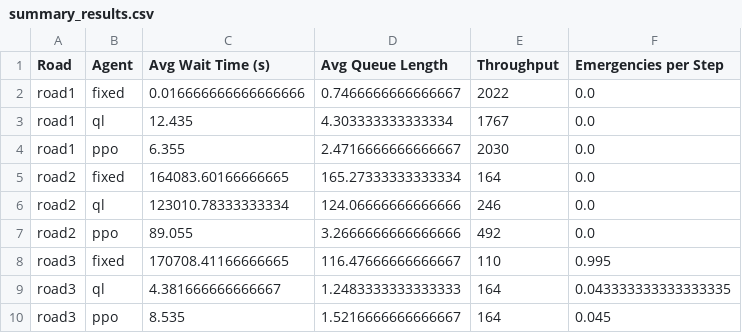
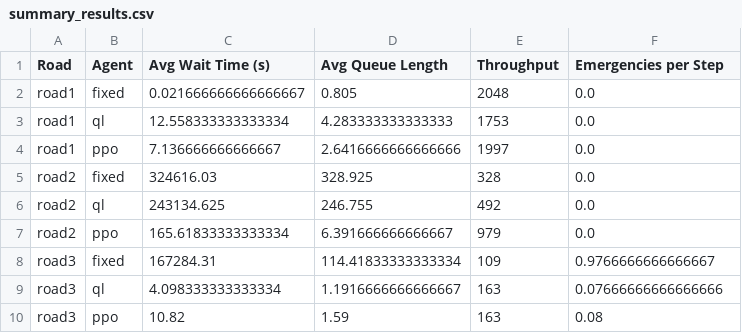
Before and after one commit to mmmchu/COMP3071_Smart-Traffic-Light, a CSV file: SUMO_simulation/experiment_results/all_agents/summary_results.csv, drawn as a sheet.

Commit message:
generate high, low, medium traffic graph and data

```diff
--- a/SUMO_simulation/experiment_results/all_agents/summary_results.csv
+++ b/SUMO_simulation/experiment_results/all_agents/summary_results.csv
@@ -1,10 +1,10 @@
 Road,Agent,Avg Wait Time (s),Avg Queue Length,Throughput,Emergencies per Step
-road1,fixed,0.016666666666666666,0.7466666666666667,2022,0.0
-road1,ql,12.435,4.303333333333334,1767,0.0
-road1,ppo,6.355,2.4716666666666667,2030,0.0
-road2,fixed,164083.60166666665,165.27333333333334,164,0.0
-road2,ql,123010.78333333334,124.06666666666666,246,0.0
-road2,ppo,89.055,3.2666666666666666,492,0.0
-road3,fixed,170708.41166666665,116.47666666666667,110,0.995
-road3,ql,4.381666666666667,1.2483333333333333,164,0.043333333333333335
-road3,ppo,8.535,1.5216666666666667,164,0.045
+road1,fixed,0.021666666666666667,0.805,2048,0.0
+road1,ql,12.558333333333334,4.283333333333333,1753,0.0
+road1,ppo,7.136666666666667,2.6416666666666666,1997,0.0
+road2,fixed,324616.03,328.925,328,0.0
+road2,ql,243134.625,246.755,492,0.0
+road2,ppo,165.61833333333334,6.391666666666667,979,0.0
+road3,fixed,167284.31,114.41833333333334,109,0.9766666666666667
+road3,ql,4.098333333333334,1.1916666666666667,163,0.07666666666666666
+road3,ppo,10.82,1.59,163,0.08
```
Also changed, not shown: 11 other files.
